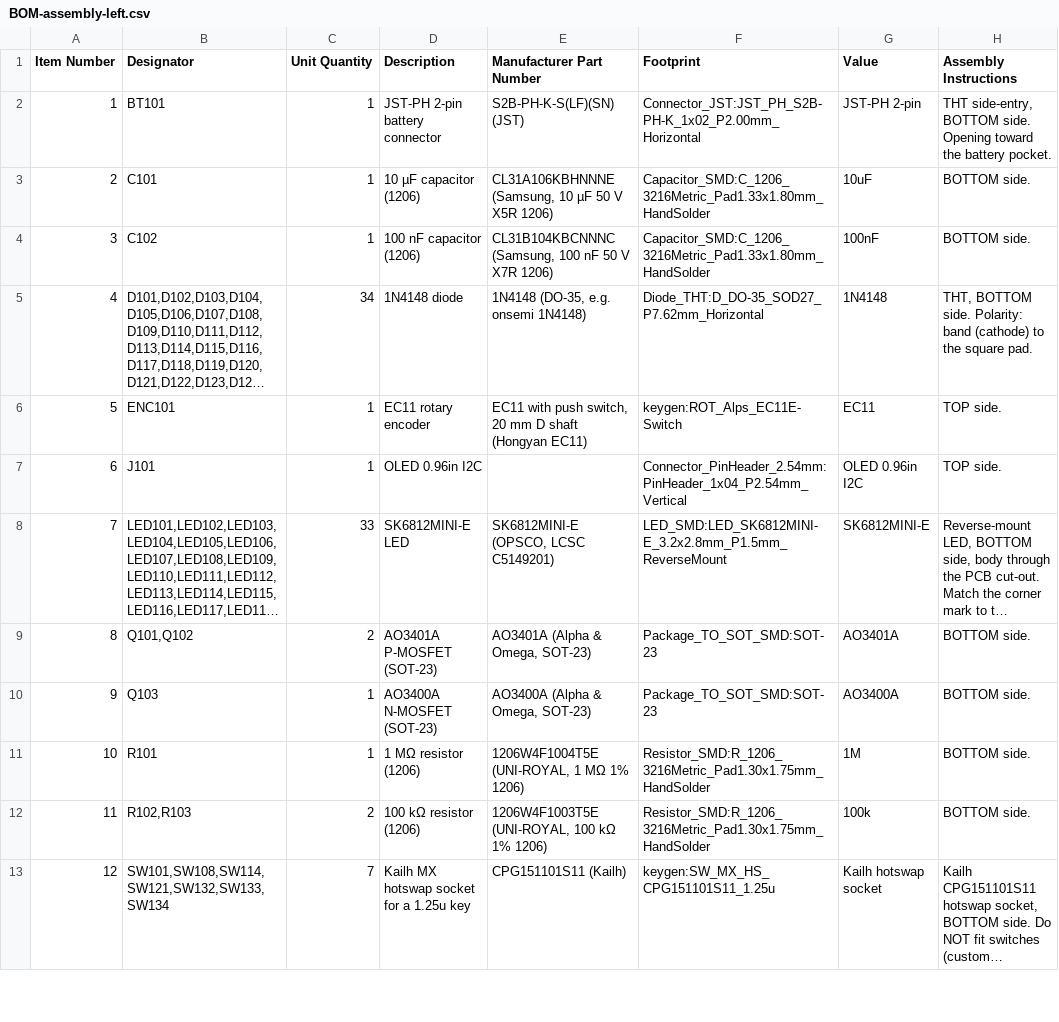
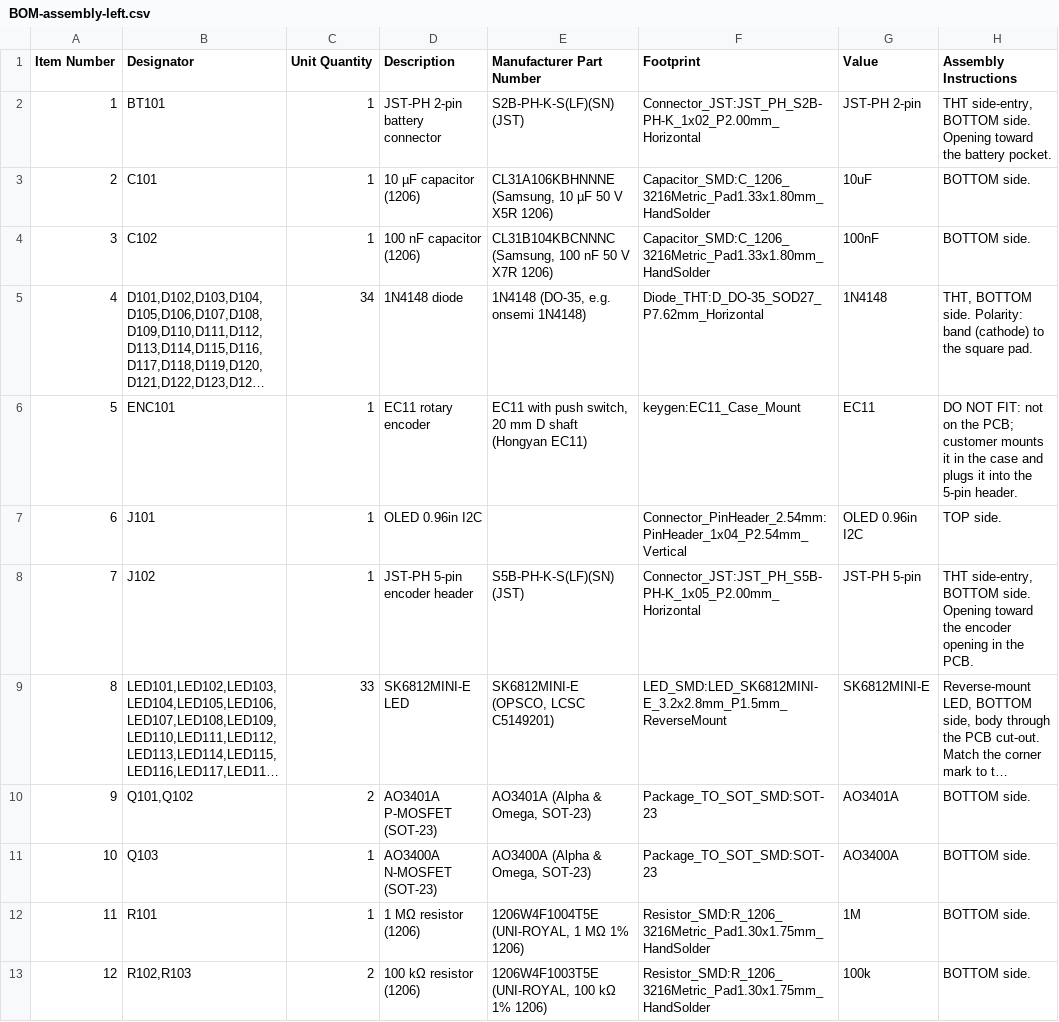
Before and after one commit to milindmadhukar/keygen, a CSV file: fab/BOM-assembly-left.csv, drawn as a sheet; only a part is shown; the shorter side is filled out with more unchanged rows; long unchanged cells end in …; addresses are those after the commit; the diff names each change by its address in the sheet, - before the commit and + after, or states it on an @@ line.

```diff
--- a/fab/BOM-assembly-left.csv
+++ b/fab/BOM-assembly-left.csv
-F6 (Footprint): keygen:ROT_Alps_EC11E-Switch
+F6 (Footprint): keygen:EC11_Case_Mount
-H6 (Assembly Instructions): TOP side.
+H6 (Assembly Instructions): DO NOT FIT: not on the PCB; customer mounts it in the case and plugs it into the 5-pin header.
+row 8: 7 | J102 | 1 | JST-PH 5-pin encoder header | S5B-PH-K-S(LF)(SN) (JST) | Connector_JST:JST_PH_S5B-PH-K_1x05_P2.00mm_Horizontal | JST-PH 5-pin | THT side-entry, BOTTOM side. Opening toward the encoder opening in the PCB.
@@ column A (Item Number) renumbered from row 9 down @@
```
Also changed, not shown: bom/bom.csv, fab/BOM-assembly-right.csv, 40 other files.
